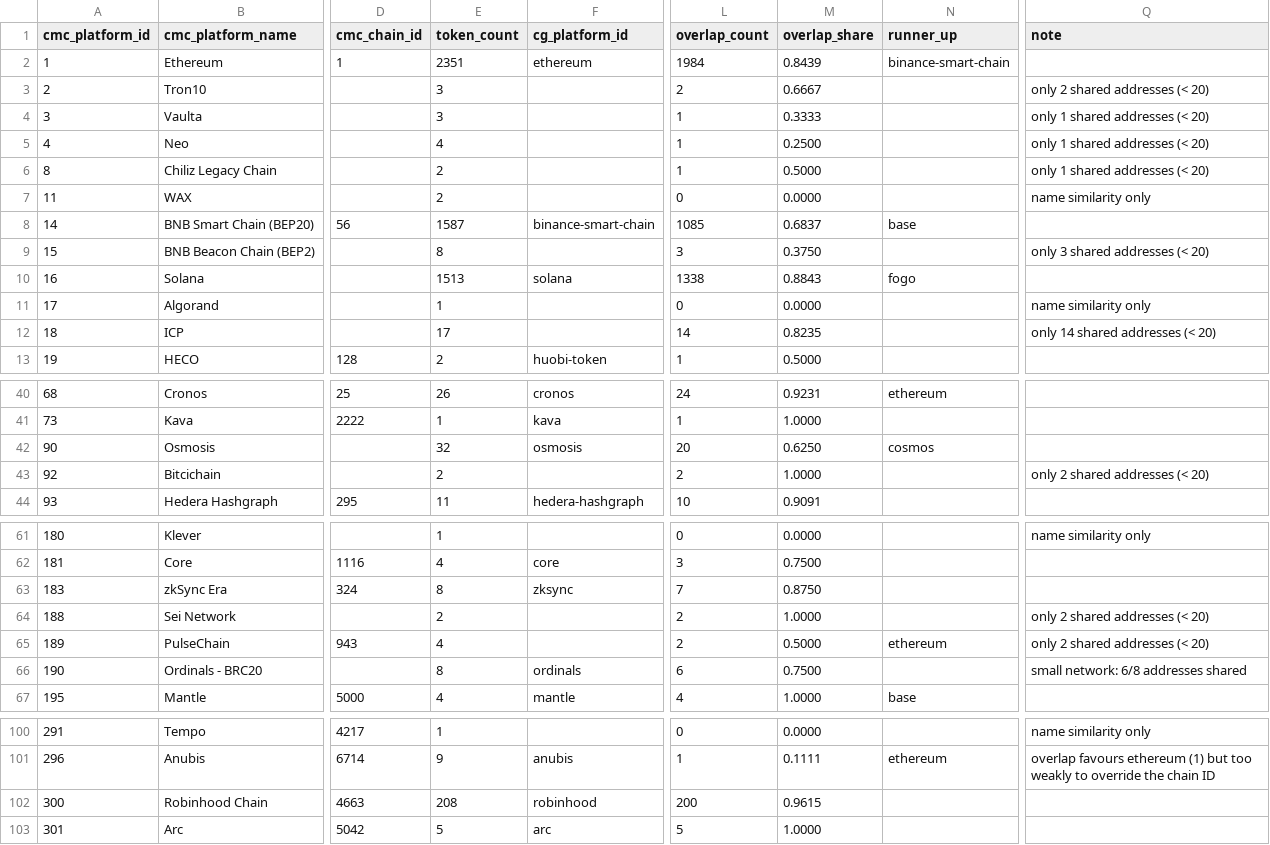
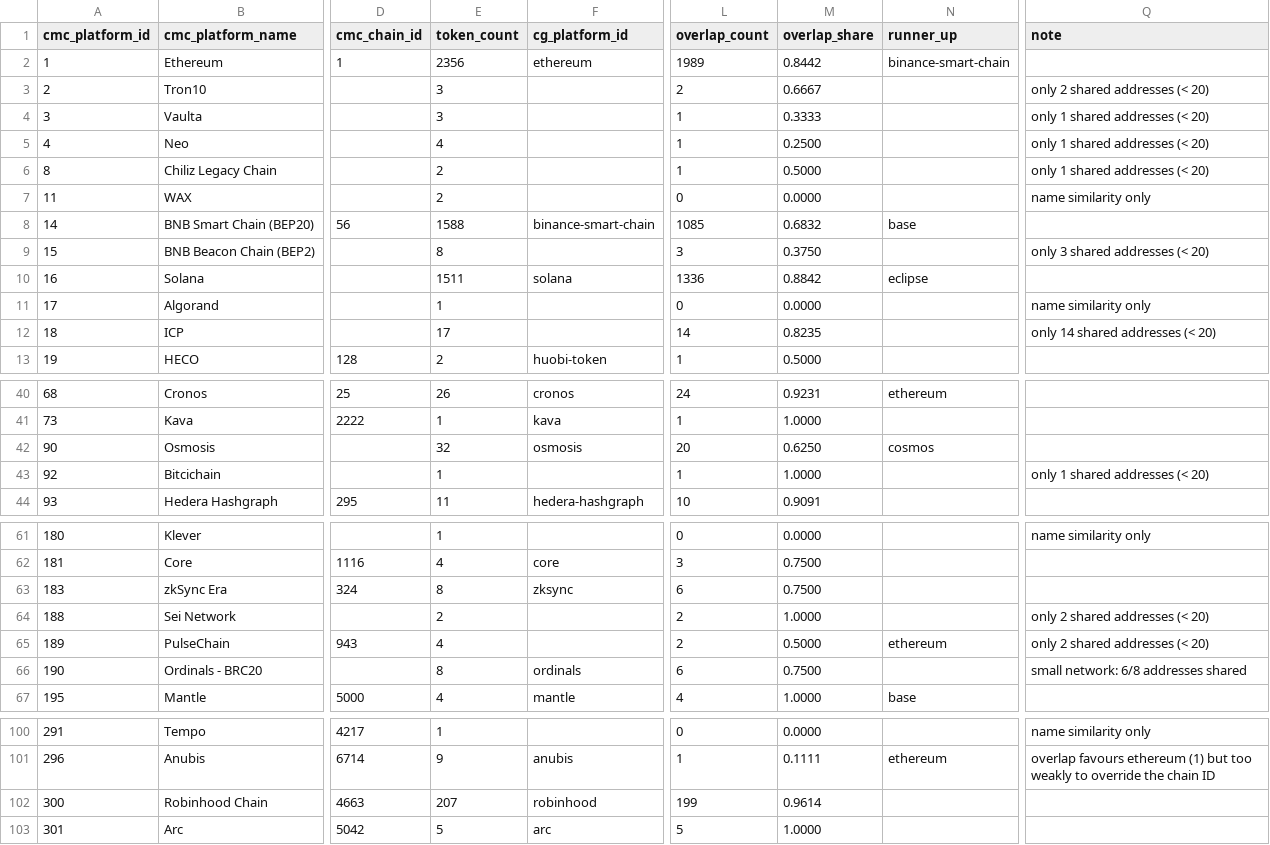
Before and after one commit to sachiew/cg-id-map, a CSV file: data/networks_cmc_cg.csv, drawn as a sheet; only a part is shown, gaps mark what is left out; the diff covers the shown part only; the diff names each change by its address in the sheet, - before the commit and + after, or states it on an @@ line.

```diff
--- a/data/networks_cmc_cg.csv
+++ b/data/networks_cmc_cg.csv
-E2 (token_count): 2351
+E2 (token_count): 2356
-L2 (overlap_count): 1984
+L2 (overlap_count): 1989
-M2 (overlap_share): 0.8439
+M2 (overlap_share): 0.8442
-E8 (token_count): 1587
+E8 (token_count): 1588
-M8 (overlap_share): 0.6837
+M8 (overlap_share): 0.6832
-E10 (token_count): 1513
+E10 (token_count): 1511
-L10 (overlap_count): 1338
+L10 (overlap_count): 1336
-M10 (overlap_share): 0.8843
+M10 (overlap_share): 0.8842
-N10 (runner_up): fogo
+N10 (runner_up): eclipse
-E43 (token_count): 2
+E43 (token_count): 1
-L43 (overlap_count): 2
+L43 (overlap_count): 1
-Q43 (note): only 2 shared addresses (< 20)
+Q43 (note): only 1 shared addresses (< 20)
-L63 (overlap_count): 7
+L63 (overlap_count): 6
-M63 (overlap_share): 0.8750
+M63 (overlap_share): 0.7500
-E102 (token_count): 208
+E102 (token_count): 207
-L102 (overlap_count): 200
+L102 (overlap_count): 199
-M102 (overlap_share): 0.9615
+M102 (overlap_share): 0.9614
```
Also changed, not shown: 3 edited cells elsewhere in this file, data/cmc_to_cg.csv, data/review_queue.csv, 4 other files.
